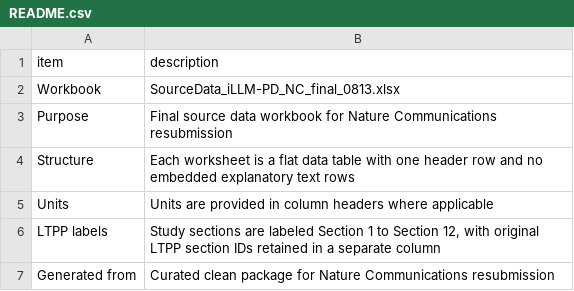
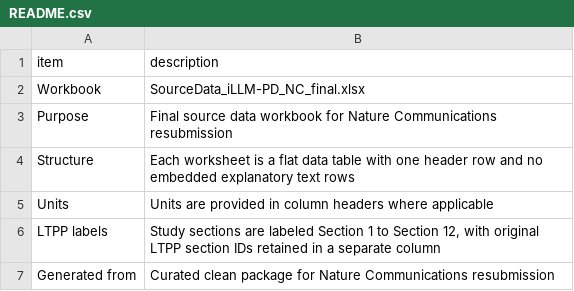
Before and after one commit to D70905/iLLM_PD, a CSV file: Source_Data/_final_tables_0813/README.csv, drawn as a sheet.

Commit message:
Rename final Source Data workbook

```diff
--- a/Source_Data/_final_tables_0813/README.csv
+++ b/Source_Data/_final_tables_0813/README.csv
@@ -1,3 +1,3 @@
 item,description
-Workbook,SourceData_iLLM-PD_NC_final_0813.xlsx
+Workbook,SourceData_iLLM-PD_NC_final.xlsx
 Purpose,Final source data workbook for Nature Communications resubmission
```
Also changed, not shown: 8 other files.
